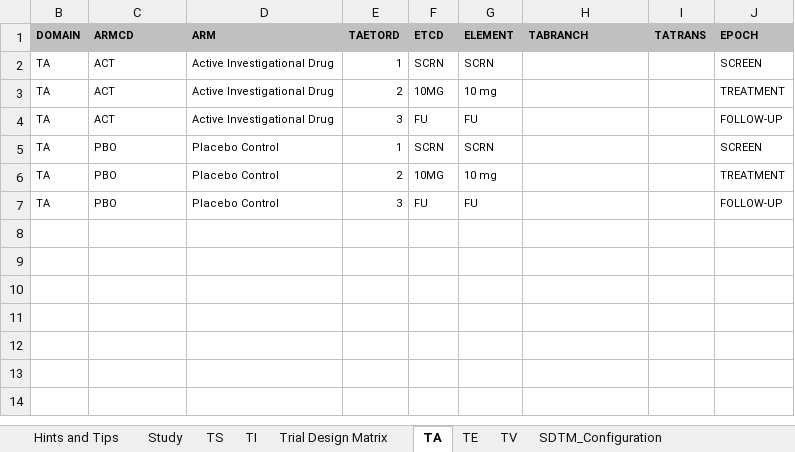
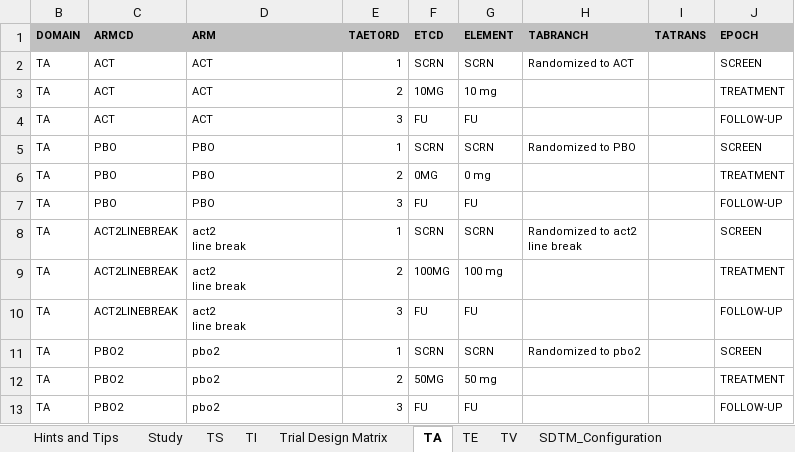
Before and after one commit to phuse-org/TestDataFactory, an Excel workbook: TrialDesign-Tool/TrialDesignMatrix_for_TDF_study.xlsm, sheet TA, drawn as a sheet; values as stored, in another font and other column widths than the file's, no borders; charts and pictures not drawn; ↵ is a line break in a cell; the diff names each change by its address in the sheet, - before the commit and + after, or states it on an @@ line.

```diff
--- a/TrialDesign-Tool/TrialDesignMatrix_for_TDF_study.xlsm (sheet TA)
+++ b/TrialDesign-Tool/TrialDesignMatrix_for_TDF_study.xlsm (sheet TA)
-D2:D4 (ARM): Active Investigational Drug
+D2:D4 (ARM): ACT
-H2 (TABRANCH): (empty)
+H2 (TABRANCH): Randomized to ACT
-D5:D7 (ARM): Placebo Control
+D5:D7 (ARM): PBO
-H5 (TABRANCH): (empty)
+H5 (TABRANCH): Randomized to PBO
-F6 (ETCD): 10MG
+F6 (ETCD): 0MG
-G6 (ELEMENT): 10 mg
+G6 (ELEMENT): 0 mg
+row 8: TA | ACT2LINEBREAK | act2 ↵ line break | 1 | SCRN | SCRN | Randomized to act2 ↵ line break |  | SCREEN
+row 9: TA | ACT2LINEBREAK | act2 ↵ line break | 2 | 100MG | 100 mg |  |  | TREATMENT
+row 10: TA | ACT2LINEBREAK | act2 ↵ line break | 3 | FU | FU |  |  | FOLLOW-UP
+row 11: TA | PBO2 | pbo2 | 1 | SCRN | SCRN | Randomized to pbo2 |  | SCREEN
+row 12: TA | PBO2 | pbo2 | 2 | 50MG | 50 mg |  |  | TREATMENT
+row 13: TA | PBO2 | pbo2 | 3 | FU | FU |  |  | FOLLOW-UP
```
Also changed, not shown: sheet Trial Design Matrix, sheet TE, sheet SDTM_Configuration, hidden cells, charts or pictures.
